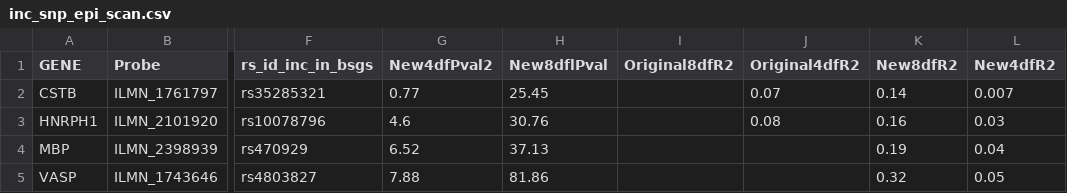
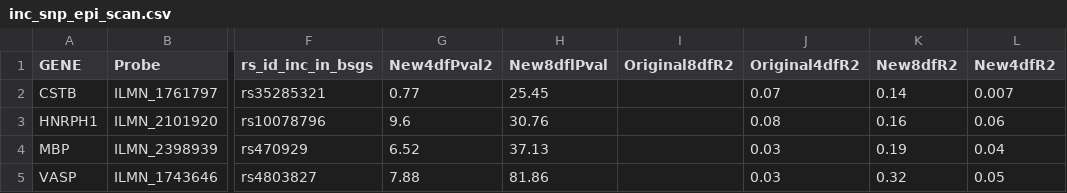
Before and after one commit to explodecomputer/eQTL-2D, a CSV file: Frayling_et_al/data_files/inc_snp_epi_scan.csv, drawn as a sheet; only a part is shown, gaps mark what is left out; the diff names each change by its address in the sheet, - before the commit and + after, or states it on an @@ line.

Commit message:
edits to files on fine mapping

```diff
--- a/Frayling_et_al/data_files/inc_snp_epi_scan.csv
+++ b/Frayling_et_al/data_files/inc_snp_epi_scan.csv
-G3 (New4dfPval2): 4.6
+G3 (New4dfPval2): 9.6
-L3 (New4dfR2): 0.03
+L3 (New4dfR2): 0.06
-J4:J5 (Original4dfR2): (empty)
+J4:J5 (Original4dfR2): 0.03
```
